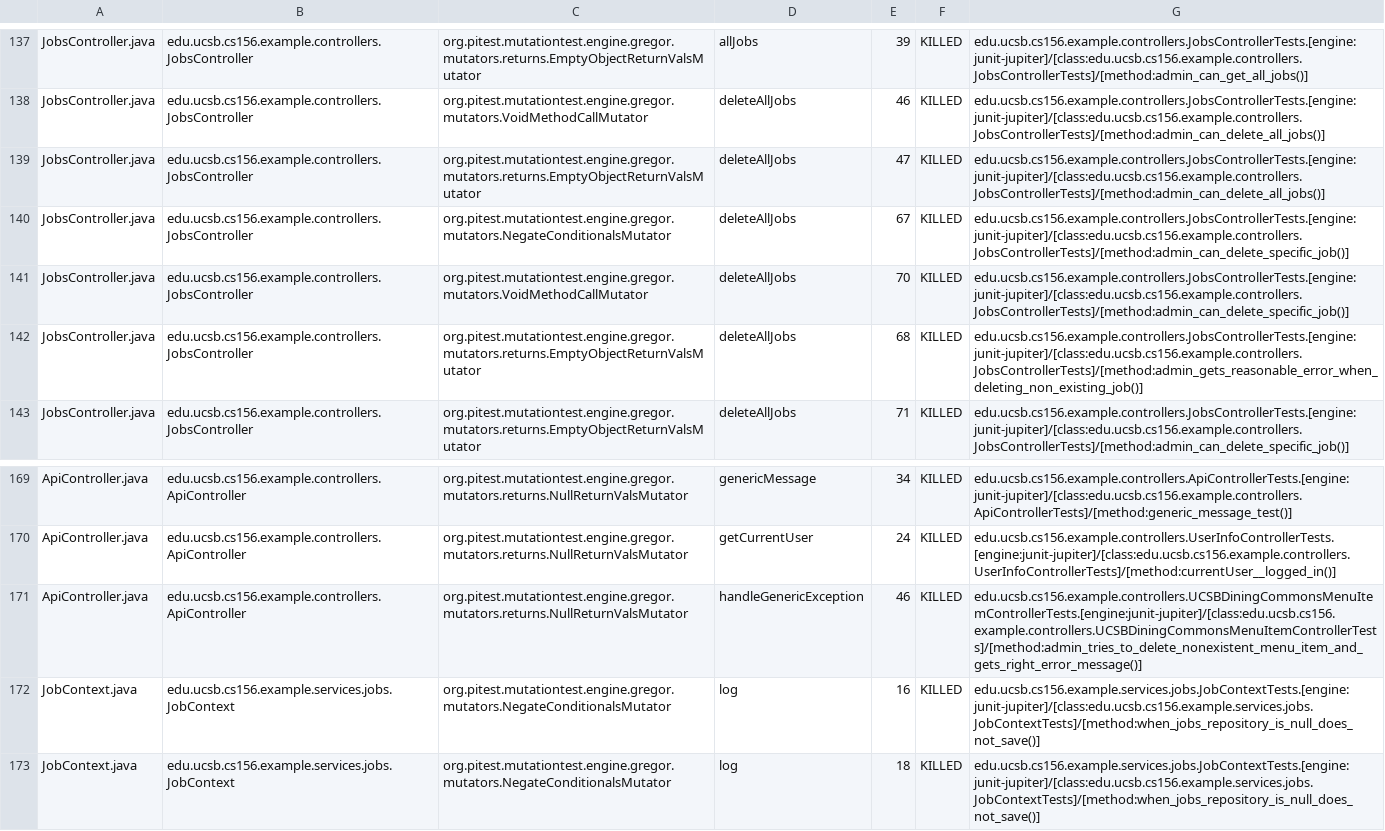
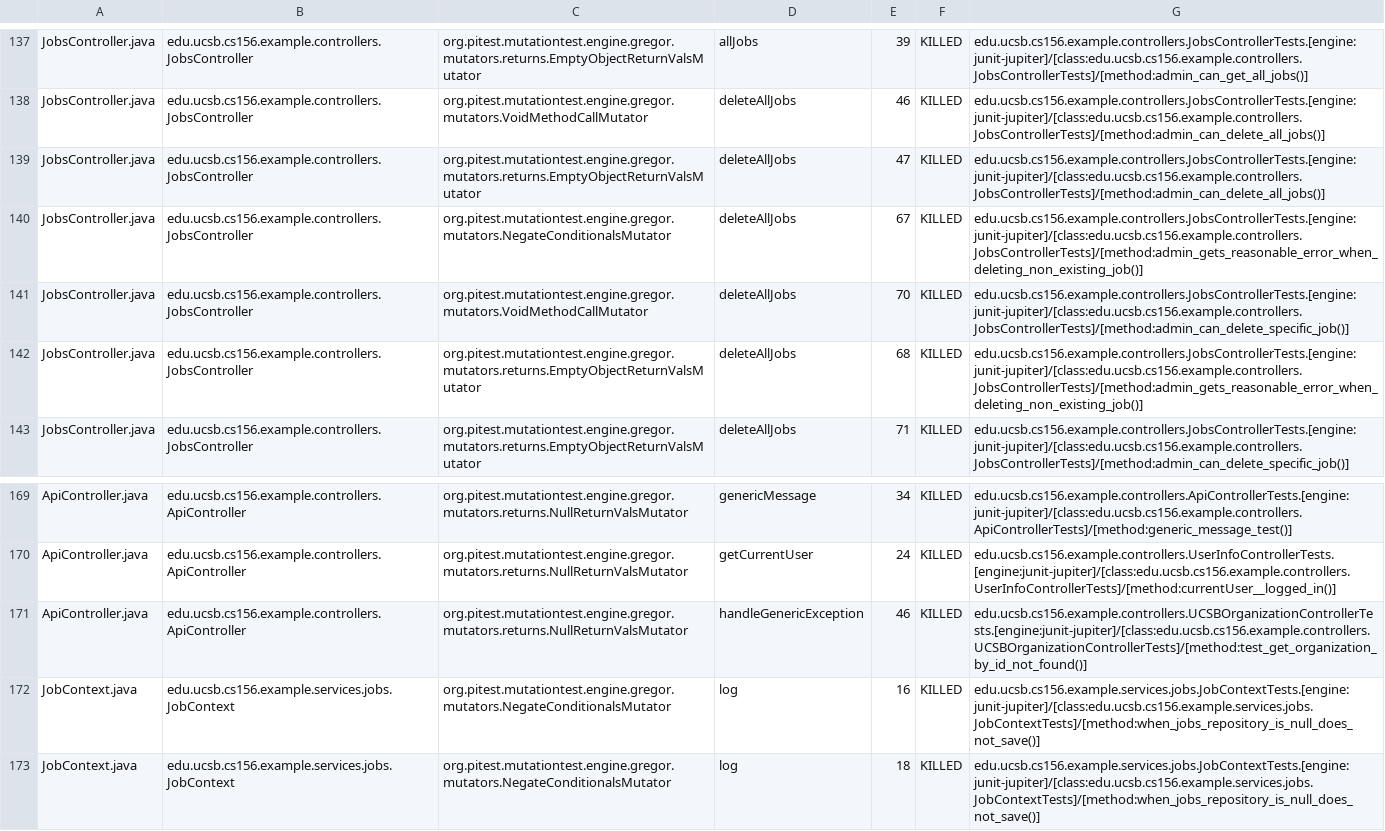
Before and after one commit to ucsb-cs156-s26/team01-s26-12, a CSV file: prs/70/pitest/mutations.csv, drawn as a sheet; only a part is shown, gaps mark what is left out.

Commit message:
Deploying to gh-pages from @ ucsb-cs156-s26/team01-s26-12@654d310c40dcf7d095a9dac87f8693b6a2e241fa 🚀

```diff
--- a/prs/70/pitest/mutations.csv
+++ b/prs/70/pitest/mutations.csv
@@ -139,3 +139,3 @@ JobsController.java,edu.ucsb.cs156.example.controllers.JobsController,org.pitest
 JobsController.java,edu.ucsb.cs156.example.controllers.JobsController,org.pitest.mutationtest.engine.gregor.mutators.returns.EmptyObjectReturnValsMutator,deleteAllJobs,47,KILLED,edu.ucsb.cs156.example.controllers.JobsControllerTests.[engine:junit-jupiter]/[class:edu.ucsb.cs156.example.controllers.JobsControllerTests]/[method:admin_can_delete_all_jobs()]
-JobsController.java,edu.ucsb.cs156.example.controllers.JobsController,org.pitest.mutationtest.engine.gregor.mutators.NegateConditionalsMutator,deleteAllJobs,67,KILLED,edu.ucsb.cs156.example.controllers.JobsControllerTests.[engine:junit-jupiter]/[class:edu.ucsb.cs156.example.controllers.JobsControllerTests]/[method:admin_can_delete_specific_job()]
+JobsController.java,edu.ucsb.cs156.example.controllers.JobsController,org.pitest.mutationtest.engine.gregor.mutators.NegateConditionalsMutator,deleteAllJobs,67,KILLED,edu.ucsb.cs156.example.controllers.JobsControllerTests.[engine:junit-jupiter]/[class:edu.ucsb.cs156.example.controllers.JobsControllerTests]/[method:admin_gets_reasonable_error_when_deleting_non_existing_job()]
 JobsController.java,edu.ucsb.cs156.example.controllers.JobsController,org.pitest.mutationtest.engine.gregor.mutators.VoidMethodCallMutator,deleteAllJobs,70,KILLED,edu.ucsb.cs156.example.controllers.JobsControllerTests.[engine:junit-jupiter]/[class:edu.ucsb.cs156.example.controllers.JobsControllerTests]/[method:admin_can_delete_specific_job()]
@@ -170,3 +170,3 @@ ApiController.java,edu.ucsb.cs156.example.controllers.ApiController,org.pitest.m
 ApiController.java,edu.ucsb.cs156.example.controllers.ApiController,org.pitest.mutationtest.engine.gregor.mutators.returns.NullReturnValsMutator,getCurrentUser,24,KILLED,edu.ucsb.cs156.example.controllers.UserInfoControllerTests.[engine:junit-jupiter]/[class:edu.ucsb.cs156.example.controllers.UserInfoControllerTests]/[method:currentUser__logged_in()]
-ApiController.java,edu.ucsb.cs156.example.controllers.ApiController,org.pitest.mutationtest.engine.gregor.mutators.returns.NullReturnValsMutator,handleGenericException,46,KILLED,edu.ucsb.cs156.example.controllers.UCSBDiningCommonsMenuItemControllerTests.[engine:junit-jupiter]/[class:edu.ucsb.cs156.example.controllers.UCSBDiningCommonsMenuItemControllerTests]/[method:admin_tries_to_delete_nonexistent_menu_item_and_gets_right_error_message()]
+ApiController.java,edu.ucsb.cs156.example.controllers.ApiController,org.pitest.mutationtest.engine.gregor.mutators.returns.NullReturnValsMutator,handleGenericException,46,KILLED,edu.ucsb.cs156.example.controllers.UCSBOrganizationControllerTests.[engine:junit-jupiter]/[class:edu.ucsb.cs156.example.controllers.UCSBOrganizationControllerTests]/[method:test_get_organization_by_id_not_found()]
 JobContext.java,edu.ucsb.cs156.example.services.jobs.JobContext,org.pitest.mutationtest.engine.gregor.mutators.NegateConditionalsMutator,log,16,KILLED,edu.ucsb.cs156.example.services.jobs.JobContextTests.[engine:junit-jupiter]/[class:edu.ucsb.cs156.example.services.jobs.JobContextTests]/[method:when_jobs_repository_is_null_does_not_save()]
```
Also changed, not shown: 22 other files.
